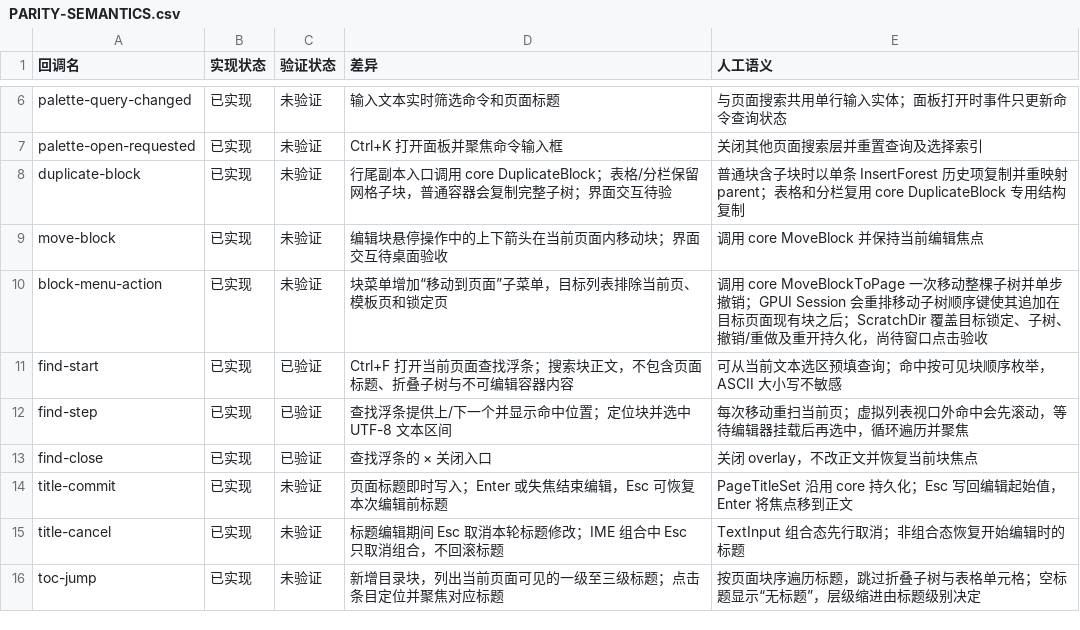
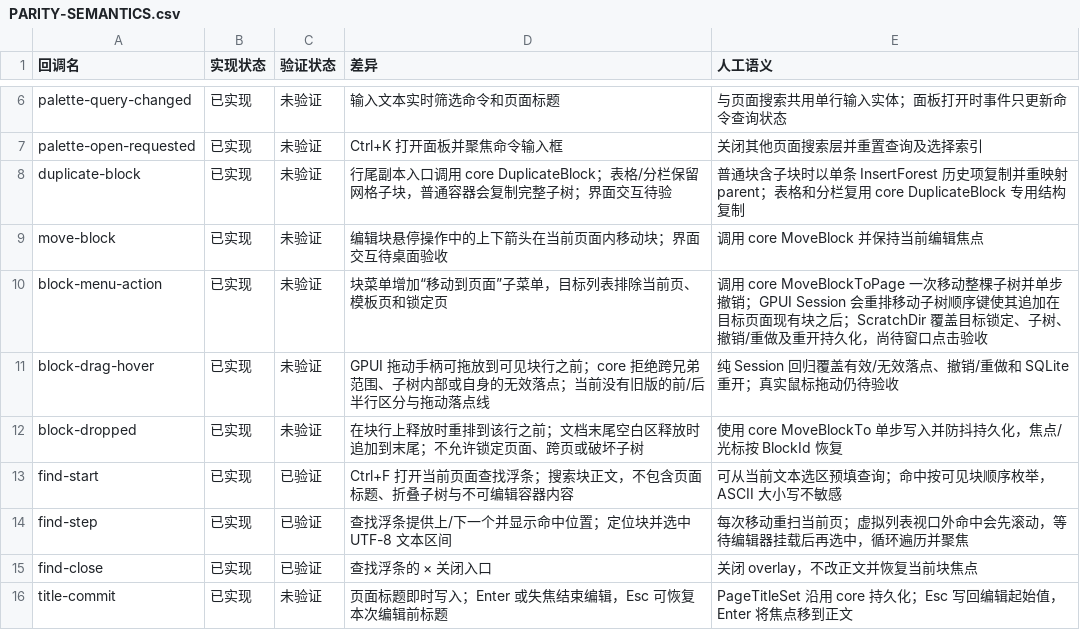
Before and after one commit to PT123123/quire-gpui, a CSV file: docs/PARITY-SEMANTICS.csv, drawn as a sheet; only a part is shown, gaps mark what is left out; the shorter side is filled out with more unchanged rows; the diff names each change by its address in the sheet, - before the commit and + after, or states it on an @@ line.

Commit message:
Implement editor block drag reorder

```diff
--- a/docs/PARITY-SEMANTICS.csv
+++ b/docs/PARITY-SEMANTICS.csv
+row 11: block-drag-hover | 已实现 | 未验证 | GPUI 拖动手柄可拖放到可见块行之前；core 拒绝跨兄弟范围、子树内部或自身的无效落点；当前没有旧版的前/后半行区分与拖动落点线 | 纯 Session 回归覆盖有效/无效落点、撤销/重做和 SQLite 重开；真实鼠标拖动仍待验收
+row 12: block-dropped | 已实现 | 未验证 | 在块行上释放时重排到该行之前；文档末尾空白区释放时追加到末尾；不允许锁定页面、跨页或破坏子树 | 使用 core MoveBlockTo 单步写入并防抖持久化，焦点/光标按 BlockId 恢复
```
Also changed, not shown: docs/PARITY.csv, 5 other files.
